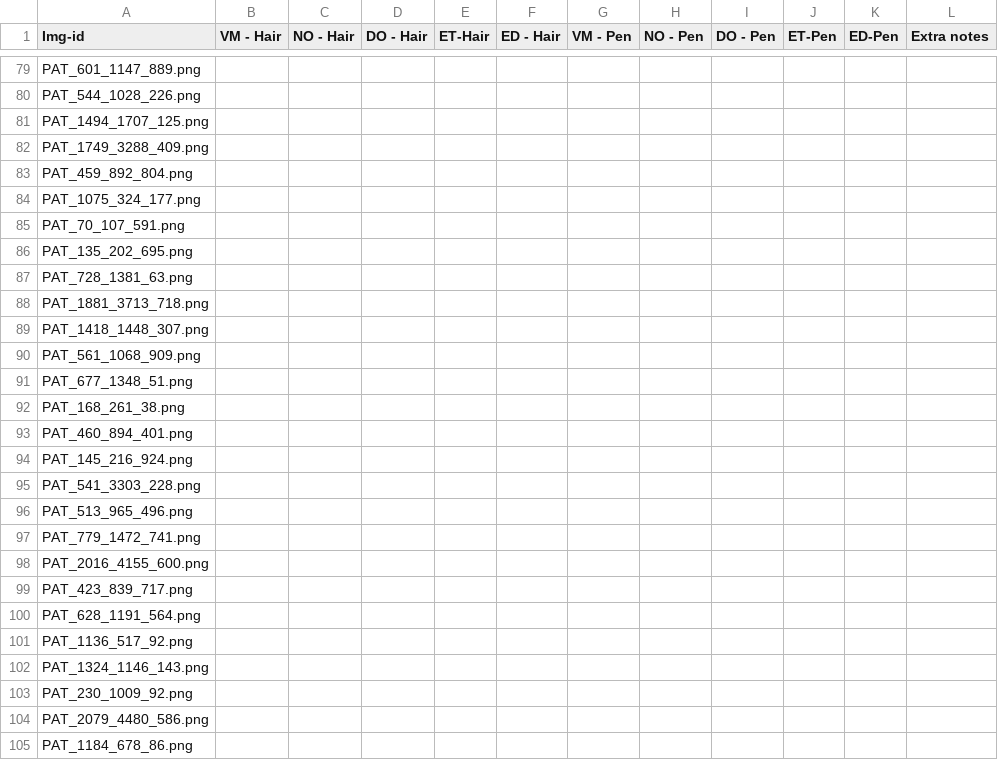
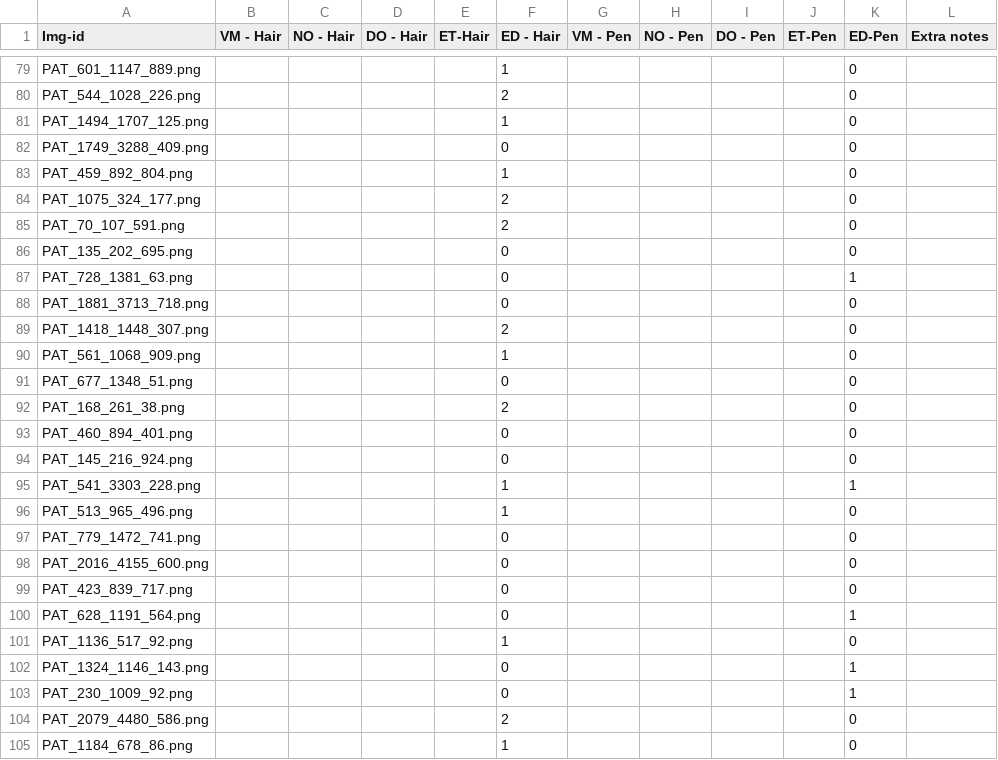
Before and after one commit to vemi-chy/hello-word2, a CSV file: annotation_c.csv, drawn as a sheet; only a part is shown, gaps mark what is left out; the diff covers the shown part only; the diff names each change by its address in the sheet, - before the commit and + after, or states it on an @@ line.

```diff
--- a/annotation_c.csv
+++ b/annotation_c.csv
-F79 (ED - Hair): (empty)
+F79 (ED - Hair): 1
-K79:K86 (ED-Pen): (empty)
+K79:K86 (ED-Pen): 0
-F80 (ED - Hair): (empty)
+F80 (ED - Hair): 2
-F81 (ED - Hair): (empty)
+F81 (ED - Hair): 1
-F82 (ED - Hair): (empty)
+F82 (ED - Hair): 0
-F83 (ED - Hair): (empty)
+F83 (ED - Hair): 1
-F84:F85 (ED - Hair): (empty)
+F84:F85 (ED - Hair): 2
-F86:F88 (ED - Hair): (empty)
+F86:F88 (ED - Hair): 0
-K87 (ED-Pen): (empty)
+K87 (ED-Pen): 1
-K88:K94 (ED-Pen): (empty)
+K88:K94 (ED-Pen): 0
-F89 (ED - Hair): (empty)
+F89 (ED - Hair): 2
-F90 (ED - Hair): (empty)
+F90 (ED - Hair): 1
-F91 (ED - Hair): (empty)
+F91 (ED - Hair): 0
-F92 (ED - Hair): (empty)
+F92 (ED - Hair): 2
-F93:F94 (ED - Hair): (empty)
+F93:F94 (ED - Hair): 0
-F95:F96 (ED - Hair): (empty)
+F95:F96 (ED - Hair): 1
-K95 (ED-Pen): (empty)
+K95 (ED-Pen): 1
-K96:K99 (ED-Pen): (empty)
+K96:K99 (ED-Pen): 0
-F97:F100 (ED - Hair): (empty)
+F97:F100 (ED - Hair): 0
-K100 (ED-Pen): (empty)
+K100 (ED-Pen): 1
-F101 (ED - Hair): (empty)
+F101 (ED - Hair): 1
-K101 (ED-Pen): (empty)
+K101 (ED-Pen): 0
-F102:F103 (ED - Hair): (empty)
+F102:F103 (ED - Hair): 0
-K102:K103 (ED-Pen): (empty)
+K102:K103 (ED-Pen): 1
-F104 (ED - Hair): (empty)
+F104 (ED - Hair): 2
-K104:K105 (ED-Pen): (empty)
+K104:K105 (ED-Pen): 0
-F105 (ED - Hair): (empty)
+F105 (ED - Hair): 1
```
Also changed, not shown: 80 edited cells elsewhere in this file.
